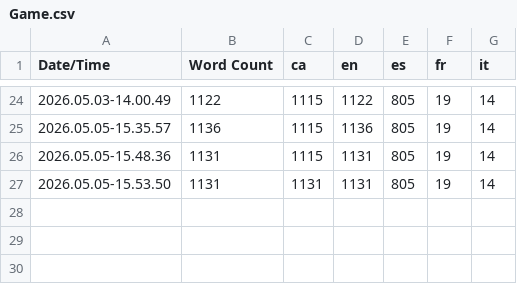
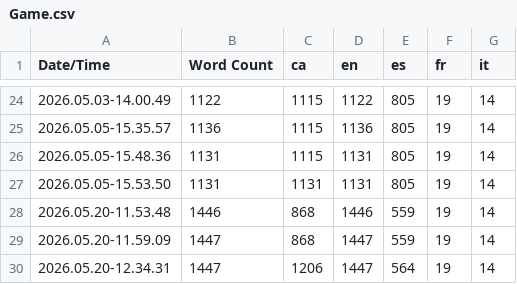
Before and after one commit to puntsg/Cutethulu, a CSV file: Content/Localization/Game/Game.csv, drawn as a sheet; only a part is shown, gaps mark what is left out; the diff names each change by its address in the sheet, - before the commit and + after, or states it on an @@ line.

```diff
--- a/Content/Localization/Game/Game.csv
+++ b/Content/Localization/Game/Game.csv
+row 28: 2026.05.20-11.53.48 | 1446 | 868 | 1446 | 559 | 19 | 14
+row 29: 2026.05.20-11.59.09 | 1447 | 868 | 1447 | 559 | 19 | 14
+row 30: 2026.05.20-12.34.31 | 1447 | 1206 | 1447 | 564 | 19 | 14
```
Also changed, not shown: 24 other files.
